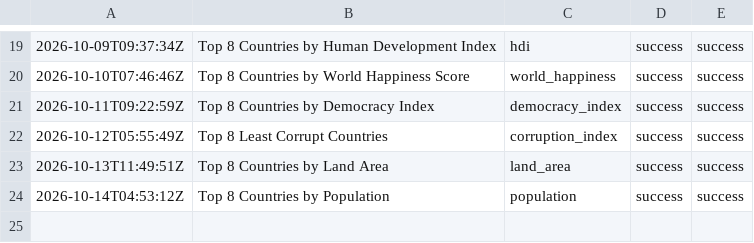
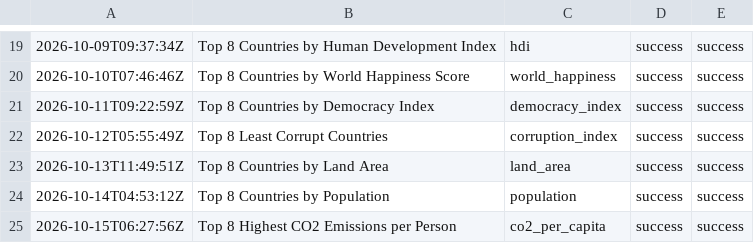
Before and after one commit to oceanfarm1992-design/Countries-Video-Flows, a CSV file: logs/history_rankings.csv, drawn as a sheet; only a part is shown, gaps mark what is left out.

```diff
--- a/logs/history_rankings.csv
+++ b/logs/history_rankings.csv
@@ -24 +24,2 @@
 2026-10-14T04:53:12Z,"Top 8 Countries by Population",population,success,success
+2026-10-15T06:27:56Z,"Top 8 Highest CO2 Emissions per Person",co2_per_capita,success,success
```
Also changed, not shown: 1 other file.
